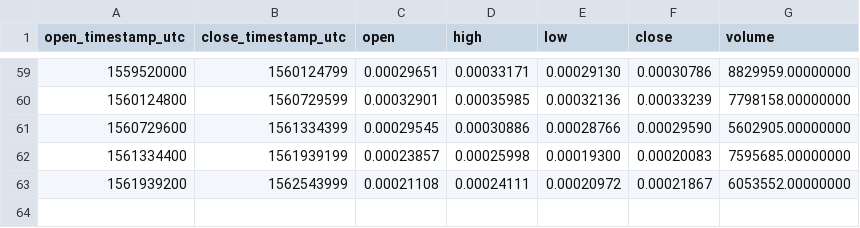
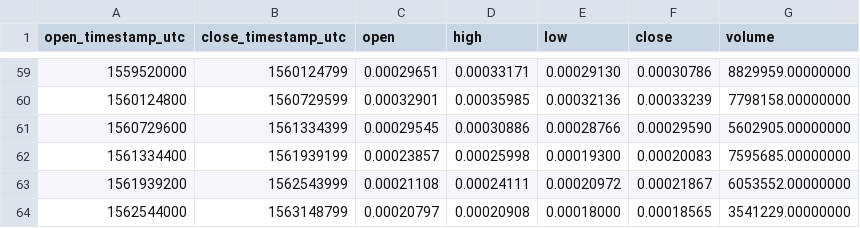
Before and after one commit to cryptobigbro/binance-LOOMETH, a CSV file: binance-LOOMETH-1w.csv, drawn as a sheet; only a part is shown, gaps mark what is left out; the diff names each change by its address in the sheet, - before the commit and + after, or states it on an @@ line.

```diff
--- a/binance-LOOMETH-1w.csv
+++ b/binance-LOOMETH-1w.csv
+row 64: 1562544000 | 1563148799 | 0.00020797 | 0.00020908 | 0.00018000 | 0.00018565 | 3541229.00000000
```
Also changed, not shown: binance-LOOMETH-1d.csv, binance-LOOMETH-1h.csv.
